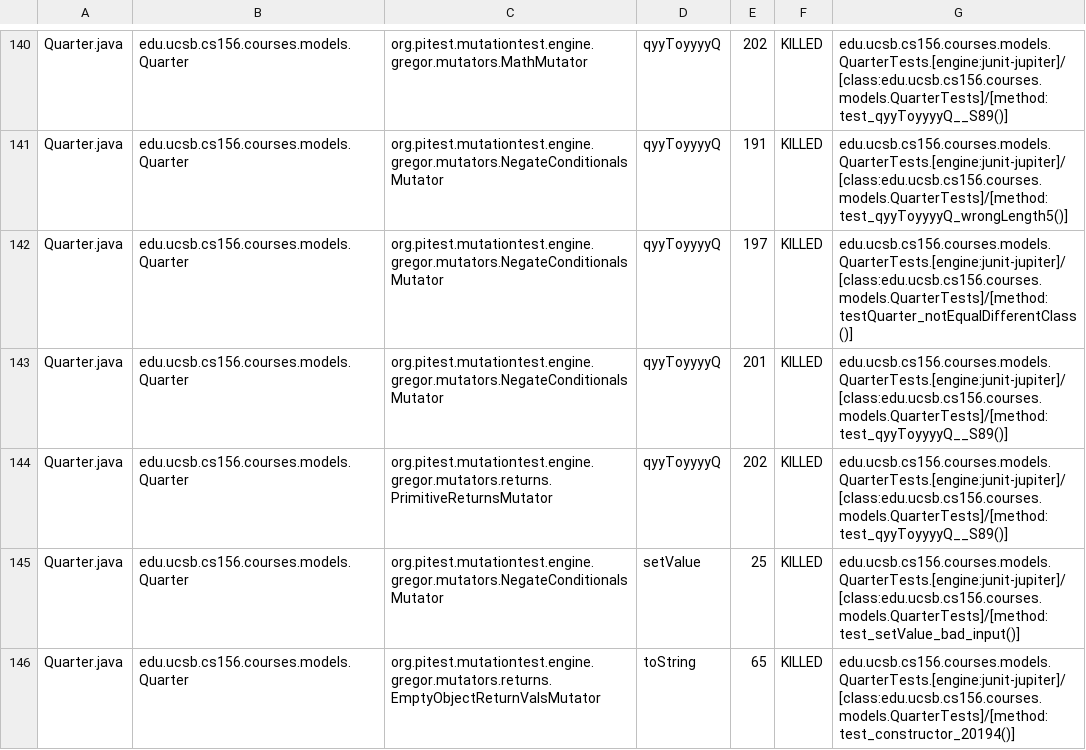
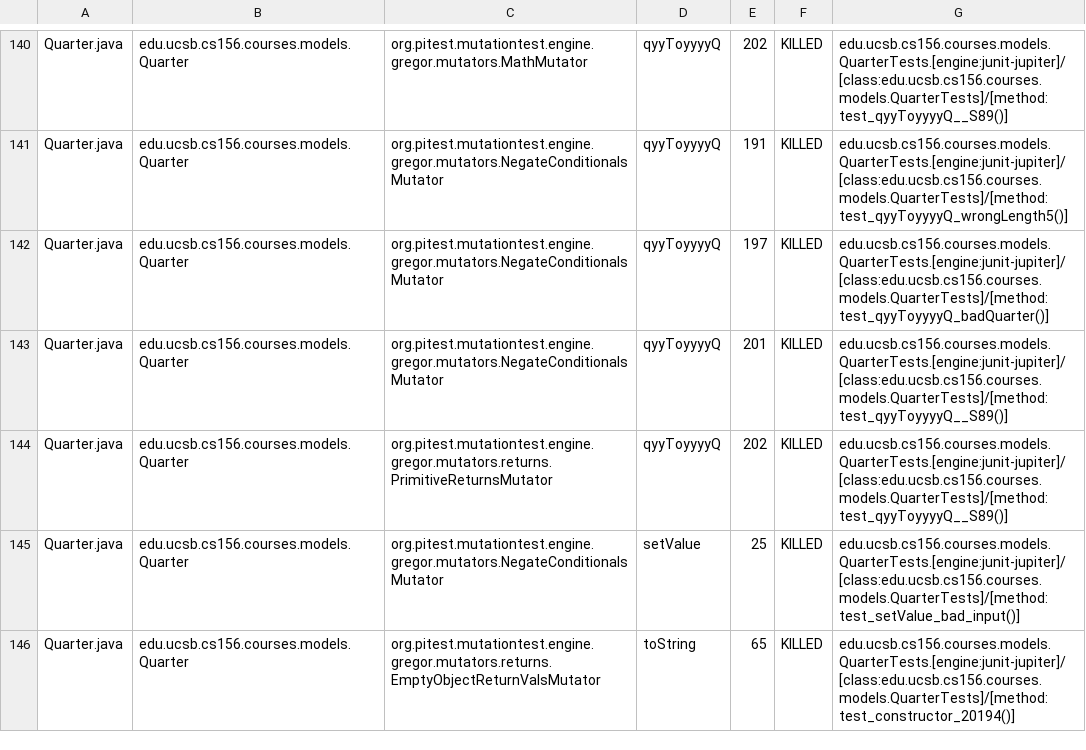
Before and after one commit to ucsb-cs156-f25/proj-courses-f25-04, a CSV file: prs/25/pitest/mutations.csv, drawn as a sheet; only a part is shown, gaps mark what is left out; the diff covers the shown part only.

Commit message:
Deploying to gh-pages from @ ucsb-cs156-f25/proj-courses-f25-04@9d4baab0f0e8abe958ba9b2d736a3677bf8ca9c4 🚀

```diff
--- a/prs/25/pitest/mutations.csv
+++ b/prs/25/pitest/mutations.csv
@@ -141,3 +141,3 @@ Quarter.java,edu.ucsb.cs156.courses.models.Quarter,org.pitest.mutationtest.engin
 Quarter.java,edu.ucsb.cs156.courses.models.Quarter,org.pitest.mutationtest.engine.gregor.mutators.NegateConditionalsMutator,qyyToyyyyQ,191,KILLED,edu.ucsb.cs156.courses.models.QuarterTests.[engine:junit-jupiter]/[class:edu.ucsb.cs156.courses.models.QuarterTests]/[method:test_qyyToyyyyQ_wrongLength5()]
-Quarter.java,edu.ucsb.cs156.courses.models.Quarter,org.pitest.mutationtest.engine.gregor.mutators.NegateConditionalsMutator,qyyToyyyyQ,197,KILLED,edu.ucsb.cs156.courses.models.QuarterTests.[engine:junit-jupiter]/[class:edu.ucsb.cs156.courses.models.QuarterTests]/[method:testQuarter_notEqualDifferentClass()]
+Quarter.java,edu.ucsb.cs156.courses.models.Quarter,org.pitest.mutationtest.engine.gregor.mutators.NegateConditionalsMutator,qyyToyyyyQ,197,KILLED,edu.ucsb.cs156.courses.models.QuarterTests.[engine:junit-jupiter]/[class:edu.ucsb.cs156.courses.models.QuarterTests]/[method:test_qyyToyyyyQ_badQuarter()]
 Quarter.java,edu.ucsb.cs156.courses.models.Quarter,org.pitest.mutationtest.engine.gregor.mutators.NegateConditionalsMutator,qyyToyyyyQ,201,KILLED,edu.ucsb.cs156.courses.models.QuarterTests.[engine:junit-jupiter]/[class:edu.ucsb.cs156.courses.models.QuarterTests]/[method:test_qyyToyyyyQ__S89()]
```
Also changed, not shown: 40 edited cells elsewhere in this file, 50 other files.
